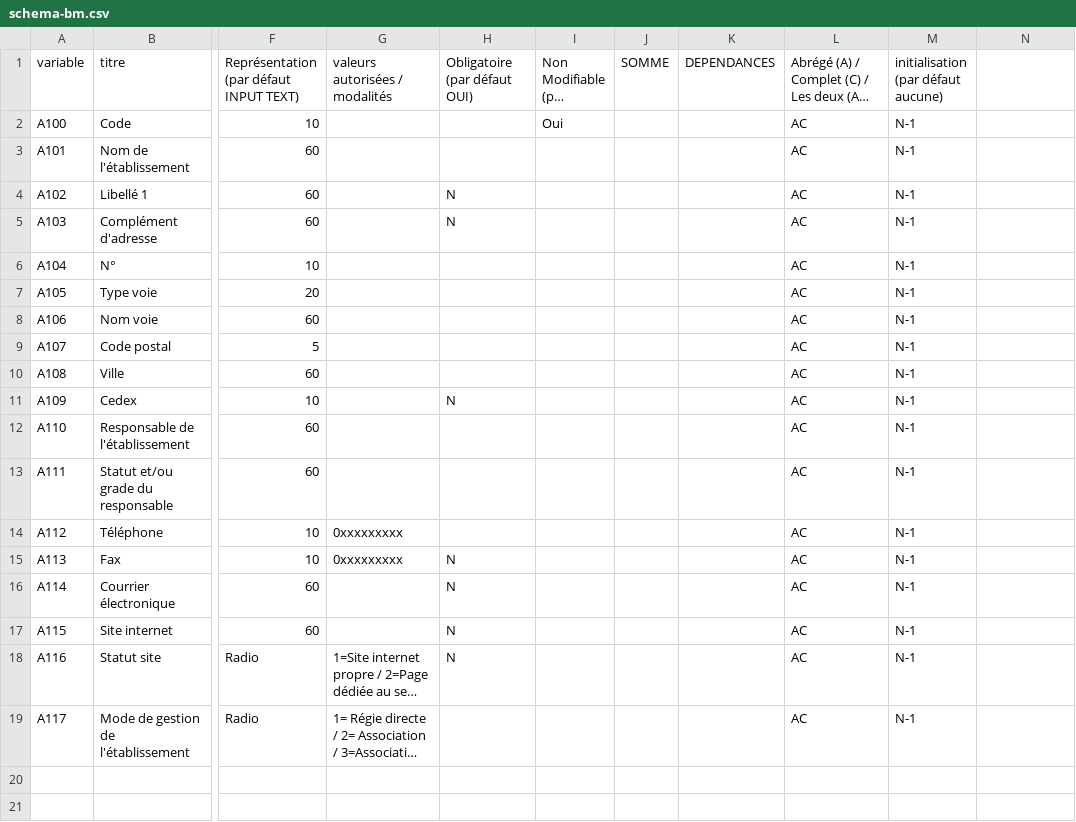
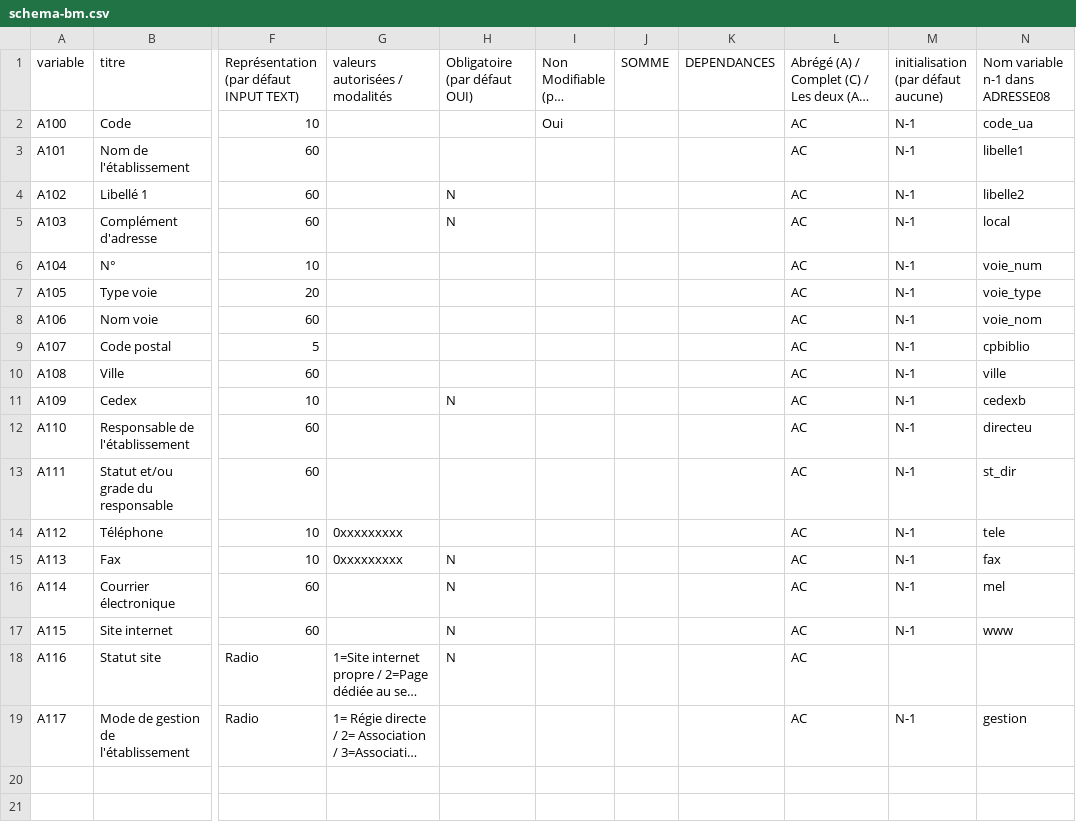
Before and after one commit to bearstech/iscrib, a CSV file: ui/scrib2009/schema-bm.csv, drawn as a sheet; only a part is shown, gaps mark what is left out; long unchanged cells end in …; the diff names each change by its address in the sheet, - before the commit and + after, or states it on an @@ line.

```diff
--- a/ui/scrib2009/schema-bm.csv
+++ b/ui/scrib2009/schema-bm.csv
-N1: (empty)
+N1: Nom variable n-1 dans ADRESSE08
-N2 (Nom variable n-1 dans ADRESSE08): (empty)
+N2 (Nom variable n-1 dans ADRESSE08): code_ua
-N3 (Nom variable n-1 dans ADRESSE08): (empty)
+N3 (Nom variable n-1 dans ADRESSE08): libelle1
-N4 (Nom variable n-1 dans ADRESSE08): (empty)
+N4 (Nom variable n-1 dans ADRESSE08): libelle2
-N5 (Nom variable n-1 dans ADRESSE08): (empty)
+N5 (Nom variable n-1 dans ADRESSE08): local
-N6 (Nom variable n-1 dans ADRESSE08): (empty)
+N6 (Nom variable n-1 dans ADRESSE08): voie_num
-N7 (Nom variable n-1 dans ADRESSE08): (empty)
+N7 (Nom variable n-1 dans ADRESSE08): voie_type
-N8 (Nom variable n-1 dans ADRESSE08): (empty)
+N8 (Nom variable n-1 dans ADRESSE08): voie_nom
-N9 (Nom variable n-1 dans ADRESSE08): (empty)
+N9 (Nom variable n-1 dans ADRESSE08): cpbiblio
-N10 (Nom variable n-1 dans ADRESSE08): (empty)
+N10 (Nom variable n-1 dans ADRESSE08): ville
-N11 (Nom variable n-1 dans ADRESSE08): (empty)
+N11 (Nom variable n-1 dans ADRESSE08): cedexb
-N12 (Nom variable n-1 dans ADRESSE08): (empty)
+N12 (Nom variable n-1 dans ADRESSE08): directeu
-N13 (Nom variable n-1 dans ADRESSE08): (empty)
+N13 (Nom variable n-1 dans ADRESSE08): st_dir
-N14 (Nom variable n-1 dans ADRESSE08): (empty)
+N14 (Nom variable n-1 dans ADRESSE08): tele
-N15 (Nom variable n-1 dans ADRESSE08): (empty)
+N15 (Nom variable n-1 dans ADRESSE08): fax
-N16 (Nom variable n-1 dans ADRESSE08): (empty)
+N16 (Nom variable n-1 dans ADRESSE08): mel
-N17 (Nom variable n-1 dans ADRESSE08): (empty)
+N17 (Nom variable n-1 dans ADRESSE08): www
-M18: N-1
+M18: (empty)
-N19 (Nom variable n-1 dans ADRESSE08): (empty)
+N19 (Nom variable n-1 dans ADRESSE08): gestion
```
Also changed, not shown: ui/scrib2009/PageH.table.csv, 2 other files.
